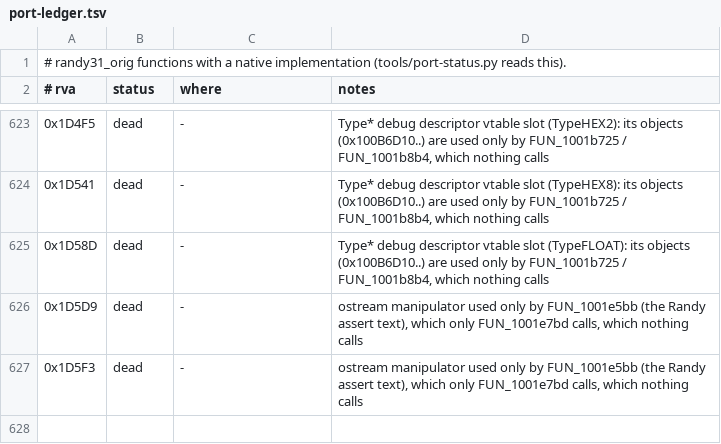
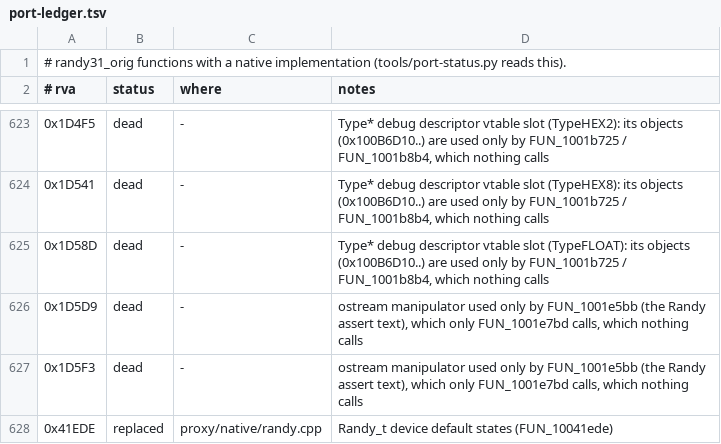
Before and after one commit to wannabuh/ao-vk, a TSV file: docs/port-ledger.tsv, drawn as a sheet; only a part is shown, gaps mark what is left out; the diff names each change by its address in the sheet, - before the commit and + after, or states it on an @@ line.

```diff
--- a/docs/port-ledger.tsv
+++ b/docs/port-ledger.tsv
+row 628: 0x41EDE | replaced | proxy/native/randy.cpp | Randy_t device default states (FUN_10041ede)
```
Also changed, not shown: 5 other files.
